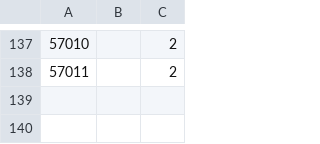
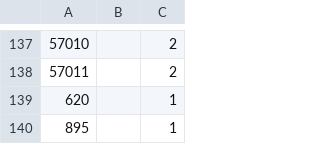
Before and after one commit to SheetJS/js-codepage, a CSV file: pages.csv, drawn as a sheet; only a part is shown, gaps mark what is left out.

```diff
--- a/pages.csv
+++ b/pages.csv
@@ -138 +138,3 @@
 57011,,2
+620,,1
+895,,1
```
Also changed, not shown: 15 other files.
